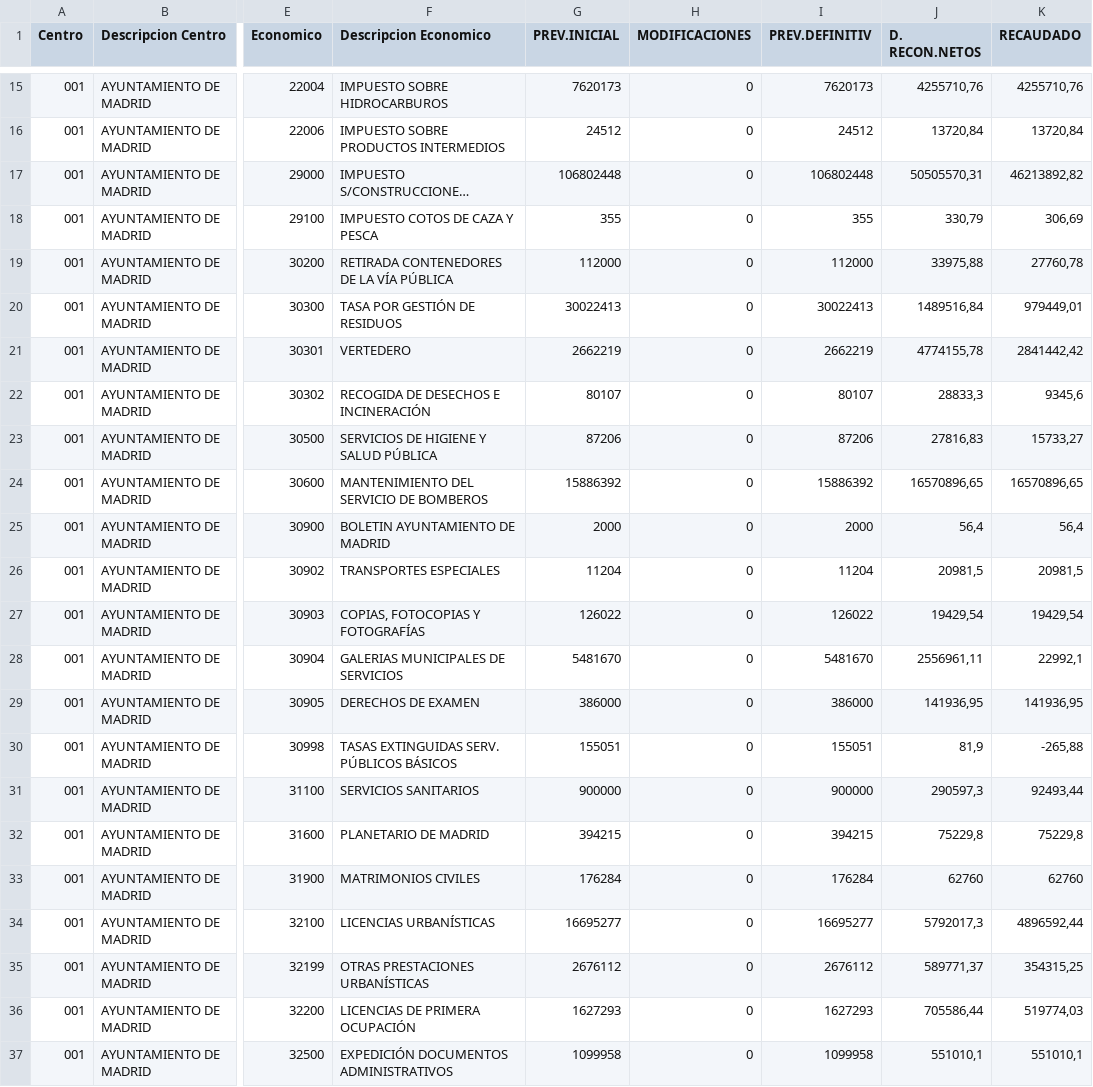
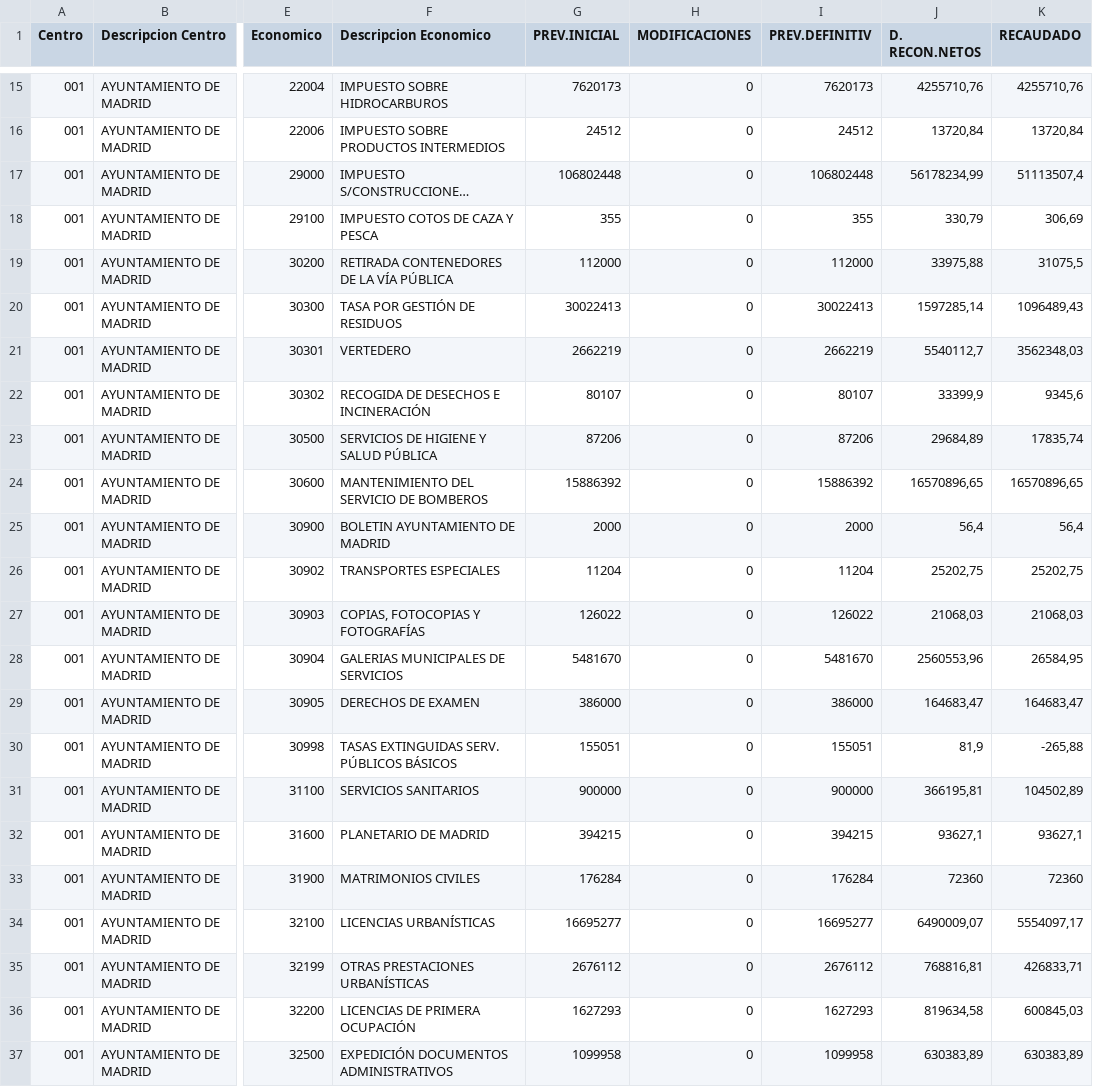
Before and after one commit to civio/presupuesto-madrid, a CSV file: data/en/municipio/2020/ejecucion_ingresos.csv, drawn as a sheet; only a part is shown, gaps mark what is left out; long unchanged cells end in …; the diff covers the shown part only; the diff names each change by its address in the sheet, - before the commit and + after, or states it on an @@ line.

Commit message:
Update 2020 execution data
Change performed on the admin console.

```diff
--- a/data/en/municipio/2020/ejecucion_ingresos.csv
+++ b/data/en/municipio/2020/ejecucion_ingresos.csv
-J17 (D. RECON.NETOS): 50505570,31
+J17 (D. RECON.NETOS): 56178234,99
-K17 (RECAUDADO): 46213892,82
+K17 (RECAUDADO): 51113507,4
-K19 (RECAUDADO): 27760,78
+K19 (RECAUDADO): 31075,5
-J20 (D. RECON.NETOS): 1489516,84
+J20 (D. RECON.NETOS): 1597285,14
-K20 (RECAUDADO): 979449,01
+K20 (RECAUDADO): 1096489,43
-J21 (D. RECON.NETOS): 4774155,78
+J21 (D. RECON.NETOS): 5540112,7
-K21 (RECAUDADO): 2841442,42
+K21 (RECAUDADO): 3562348,03
-J22 (D. RECON.NETOS): 28833,3
+J22 (D. RECON.NETOS): 33399,9
-J23 (D. RECON.NETOS): 27816,83
+J23 (D. RECON.NETOS): 29684,89
-K23 (RECAUDADO): 15733,27
+K23 (RECAUDADO): 17835,74
-J26 (D. RECON.NETOS): 20981,5
+J26 (D. RECON.NETOS): 25202,75
-K26 (RECAUDADO): 20981,5
+K26 (RECAUDADO): 25202,75
-J27 (D. RECON.NETOS): 19429,54
+J27 (D. RECON.NETOS): 21068,03
-K27 (RECAUDADO): 19429,54
+K27 (RECAUDADO): 21068,03
-J28 (D. RECON.NETOS): 2556961,11
+J28 (D. RECON.NETOS): 2560553,96
-K28 (RECAUDADO): 22992,1
+K28 (RECAUDADO): 26584,95
-J29 (D. RECON.NETOS): 141936,95
+J29 (D. RECON.NETOS): 164683,47
-K29 (RECAUDADO): 141936,95
+K29 (RECAUDADO): 164683,47
-J31 (D. RECON.NETOS): 290597,3
+J31 (D. RECON.NETOS): 366195,81
-K31 (RECAUDADO): 92493,44
+K31 (RECAUDADO): 104502,89
-J32 (D. RECON.NETOS): 75229,8
+J32 (D. RECON.NETOS): 93627,1
-K32 (RECAUDADO): 75229,8
+K32 (RECAUDADO): 93627,1
-J33 (D. RECON.NETOS): 62760
+J33 (D. RECON.NETOS): 72360
-K33 (RECAUDADO): 62760
+K33 (RECAUDADO): 72360
-J34 (D. RECON.NETOS): 5792017,3
+J34 (D. RECON.NETOS): 6490009,07
-K34 (RECAUDADO): 4896592,44
+K34 (RECAUDADO): 5554097,17
-J35 (D. RECON.NETOS): 589771,37
+J35 (D. RECON.NETOS): 768816,81
-K35 (RECAUDADO): 354315,25
+K35 (RECAUDADO): 426833,71
-J36 (D. RECON.NETOS): 705586,44
+J36 (D. RECON.NETOS): 819634,58
-K36 (RECAUDADO): 519774,03
+K36 (RECAUDADO): 600845,03
-J37 (D. RECON.NETOS): 551010,1
+J37 (D. RECON.NETOS): 630383,89
-K37 (RECAUDADO): 551010,1
+K37 (RECAUDADO): 630383,89
```
Also changed, not shown: 140 edited cells elsewhere in this file, data/en/municipio/2020/ingresos.csv, data/es/municipio/2020/ejecucion_ingresos.csv, 11 other files.
